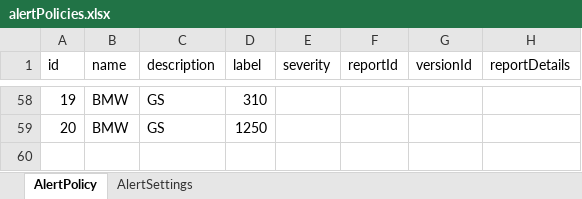
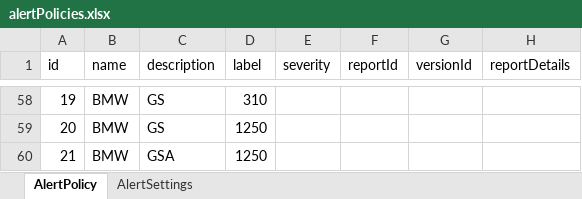
Before and after one commit to snnithish124/public, an Excel workbook: alertPolicies.xlsx, sheet AlertPolicy, drawn as a sheet; only a part is shown, gaps mark what is left out; values as stored, in another font and other column widths than the file's, no borders; table styles not drawn; the diff names each change by its address in the sheet, - before the commit and + after, or states it on an @@ line.

```diff
--- a/alertPolicies.xlsx (sheet AlertPolicy)
+++ b/alertPolicies.xlsx (sheet AlertPolicy)
+row 60: 21 | BMW | GSA | 1250
```
Also changed, not shown: 7 other files.
